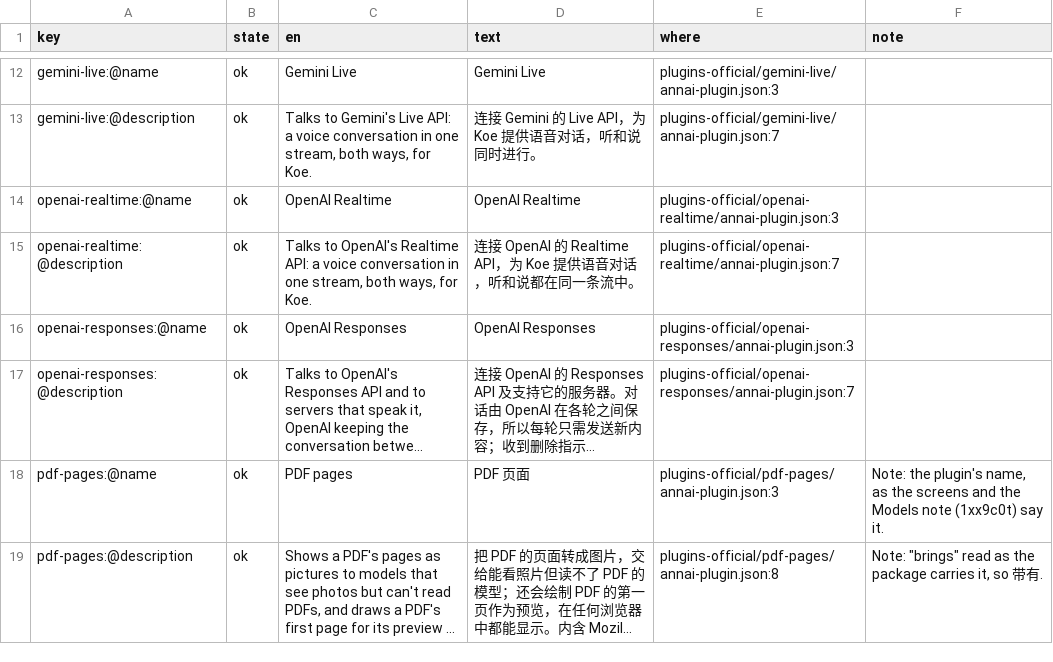
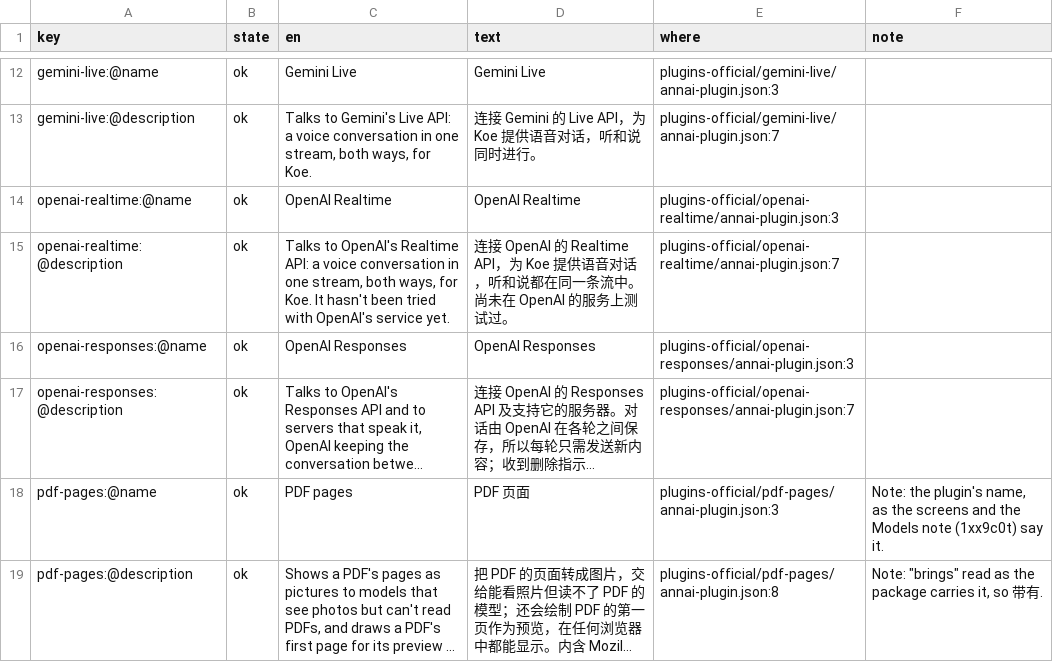
Before and after one commit to annai-guide/annai, a TSV file: l10n/zh-Hans.tsv, drawn as a sheet; only a part is shown, gaps mark what is left out; long unchanged cells end in ….

```diff
--- a/l10n/zh-Hans.tsv
+++ b/l10n/zh-Hans.tsv
@@ -14,3 +14,3 @@ gemini-live:@description	ok	Talks to Gemini's Live API: a voice conversation in
 openai-realtime:@name	ok	OpenAI Realtime	OpenAI Realtime	plugins-official/openai-realtime/annai-plugin.json:3	
-openai-realtime:@description	ok	Talks to OpenAI's Realtime API: a voice conversation in one stream, both ways, for Koe.	连接 OpenAI 的 Realtime API，为 Koe 提供语音对话，听和说都在同一条流中。	plugins-official/openai-realtime/annai-plugin.json:7	
+openai-realtime:@description	ok	Talks to OpenAI's Realtime API: a voice conversation in one stream, both ways, for Koe. It hasn't been tried with OpenAI's service yet.	连接 OpenAI 的 Realtime API，为 Koe 提供语音对话，听和说都在同一条流中。尚未在 OpenAI 的服务上测试过。	plugins-official/openai-realtime/annai-plugin.json:7	
 openai-responses:@name	ok	OpenAI Responses	OpenAI Responses	plugins-official/openai-responses/annai-plugin.json:3	
```
Also changed, not shown: l10n/ja.tsv, l10n/zh-Hant.tsv, 8 other files.
